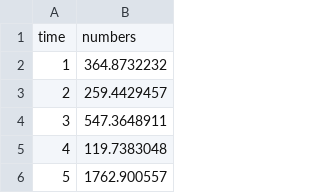
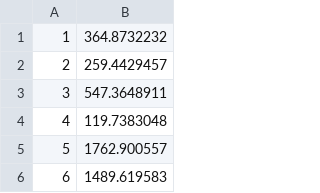
Before and after one commit to qsang888/dataAxisFreePlay, a CSV file: data.csv, drawn as a sheet; only a part is shown; the shorter side is filled out with more unchanged rows; the diff names each change by its address in the sheet, - before the commit and + after, or states it on an @@ line.

Commit message:
delete row

```diff
--- a/data.csv
+++ b/data.csv
-row 1: time | numbers
```
